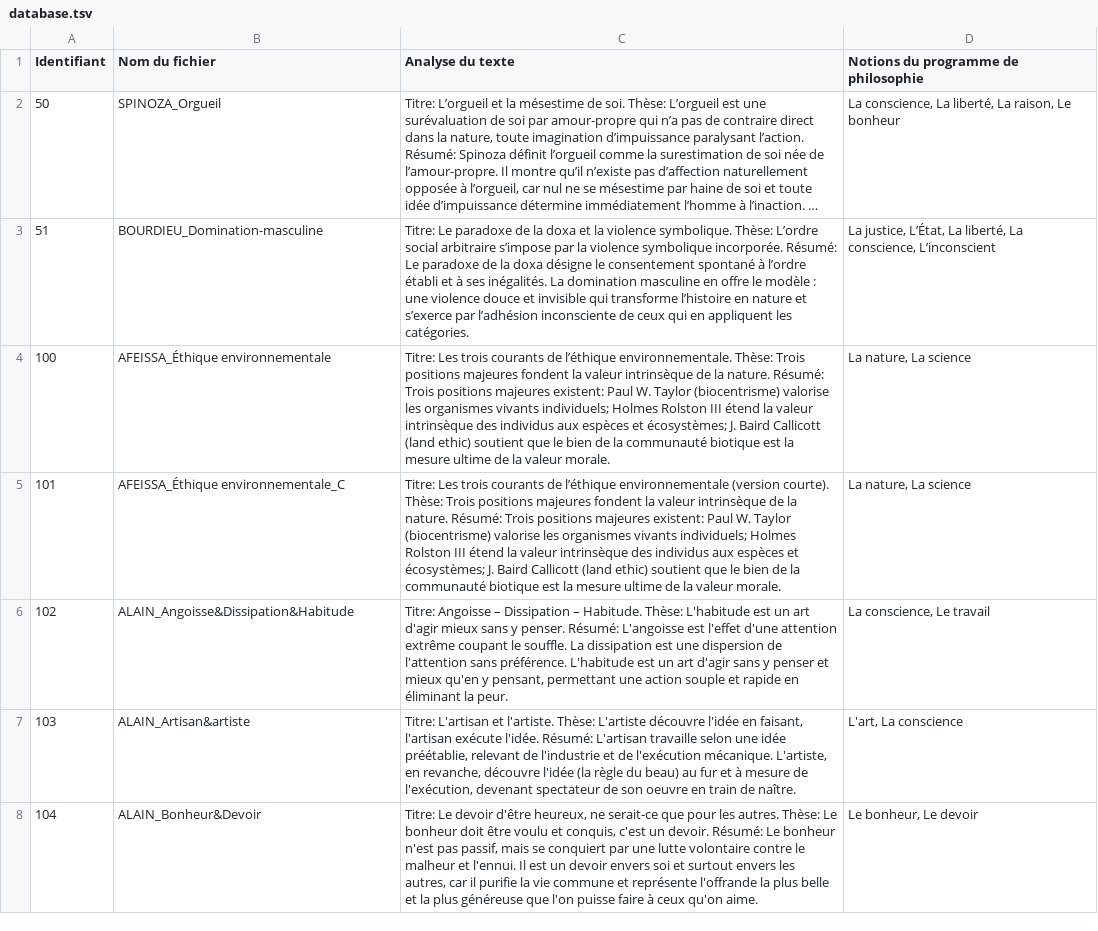
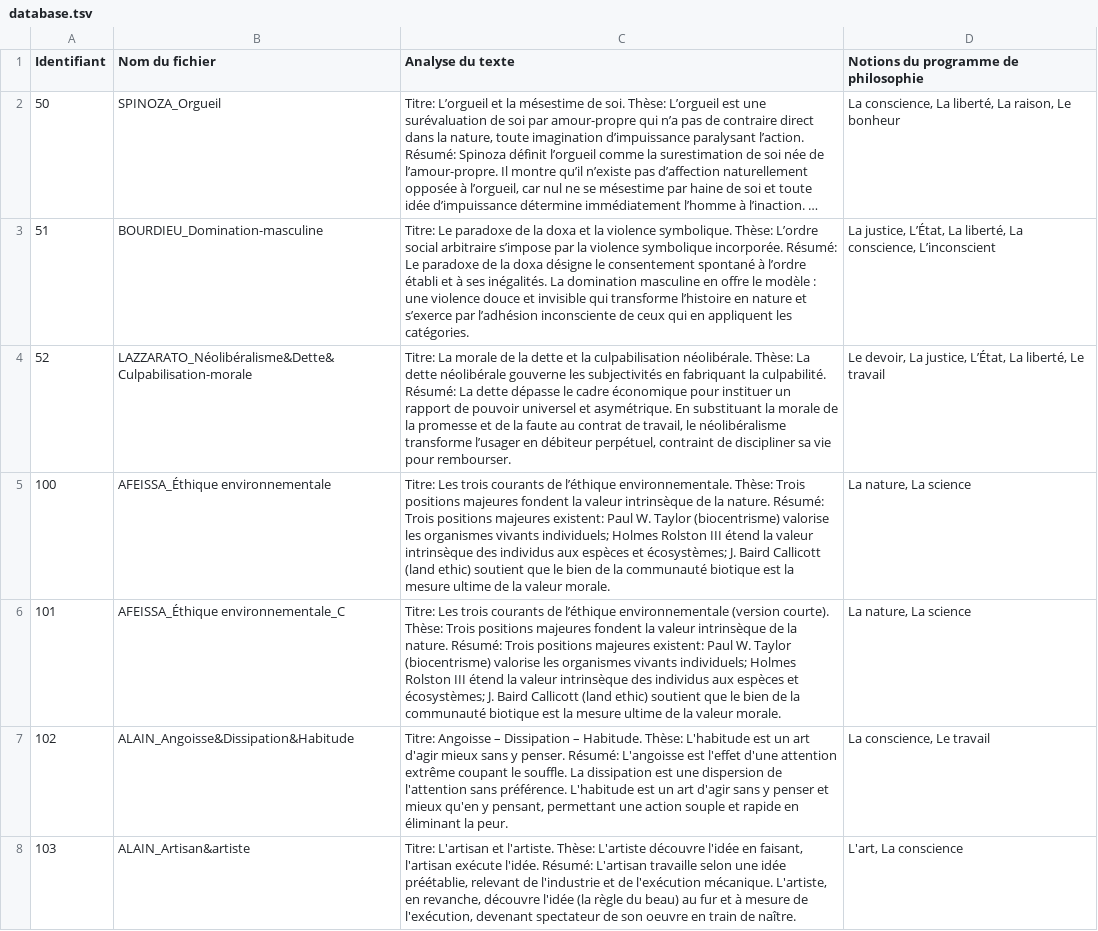
Before and after one commit to paulhamelphilo/textes, a TSV file: data/database.tsv, drawn as a sheet; only a part is shown; the shorter side is filled out with more unchanged rows; long unchanged cells end in …; the diff names each change by its address in the sheet, - before the commit and + after, or states it on an @@ line.

Commit message:
Ajout du texte LAZZARATO_Neoliberalisme&Dette&Culpabilisation-morale (ID 52 - sans ventilation)

```diff
--- a/data/database.tsv
+++ b/data/database.tsv
+row 4: 52 | LAZZARATO_Néolibéralisme&Dette&Culpabilisation-morale | Titre: La morale de la dette et la culpabilisation néolibérale. Thèse: La dette néolibérale gouverne les subjectivités en fabriquant la culpabilité. Résumé: La dette dépasse le cadre économique pour instituer un rapport de pouvoir universel et asymétrique. En substituant la morale de la promesse et de la faute au contrat de travail, le néolibéralisme transforme l’usager en débiteur perpétuel, contraint de discipliner sa vie pour rembourser. | Le devoir, La justice, L’État, La liberté, Le travail
```
Also changed, not shown: 2 other files.
